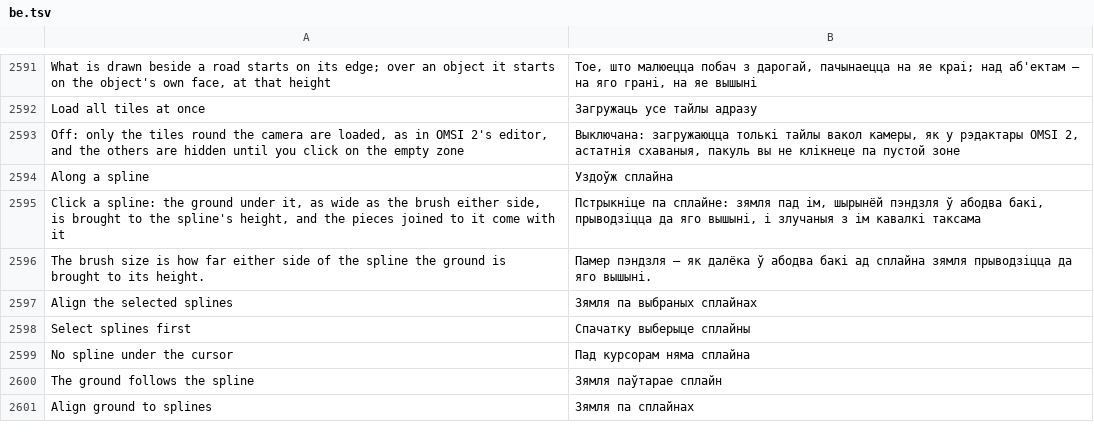
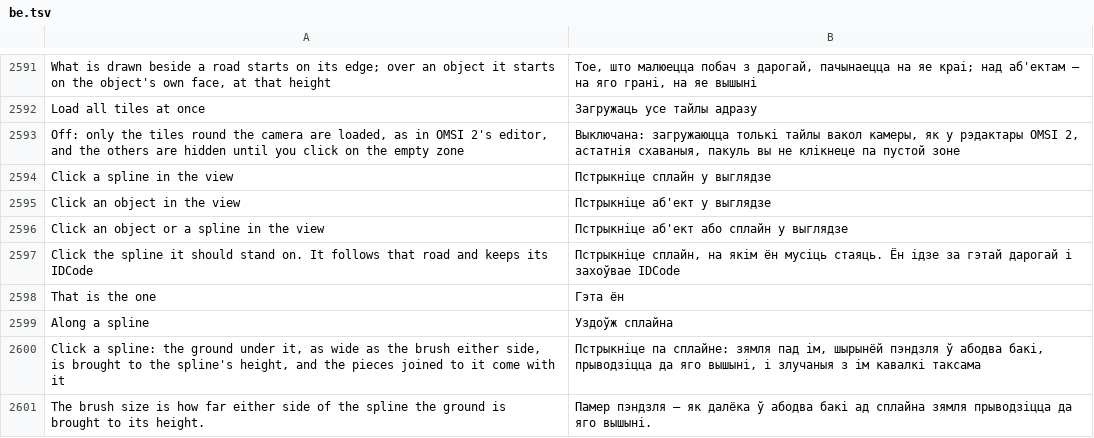
Before and after one commit to openOMSI-org/openMapper, a TSV file: locales/be.tsv, drawn as a sheet; only a part is shown, gaps mark what is left out; the shorter side is filled out with more unchanged rows; the diff names each change by its address in the sheet, - before the commit and + after, or states it on an @@ line.

```diff
--- a/locales/be.tsv
+++ b/locales/be.tsv
+row 2594: Click a spline in the view | Пстрыкніце сплайн у выглядзе
+row 2595: Click an object in the view | Пстрыкніце аб'ект у выглядзе
+row 2596: Click an object or a spline in the view | Пстрыкніце аб'ект або сплайн у выглядзе
+row 2597: Click the spline it should stand on. It follows that road and keeps its IDCode | Пстрыкніце сплайн, на якім ён мусіць стаяць. Ён ідзе за гэтай дарогай і захоўвае IDCode
+row 2598: That is the one | Гэта ён
```
Also changed, not shown: locales/hi.tsv, locales/kk.tsv, 29 other files.
